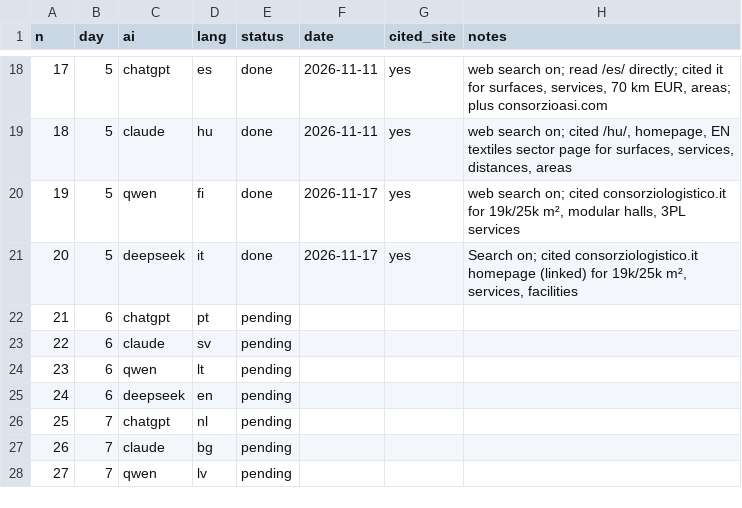
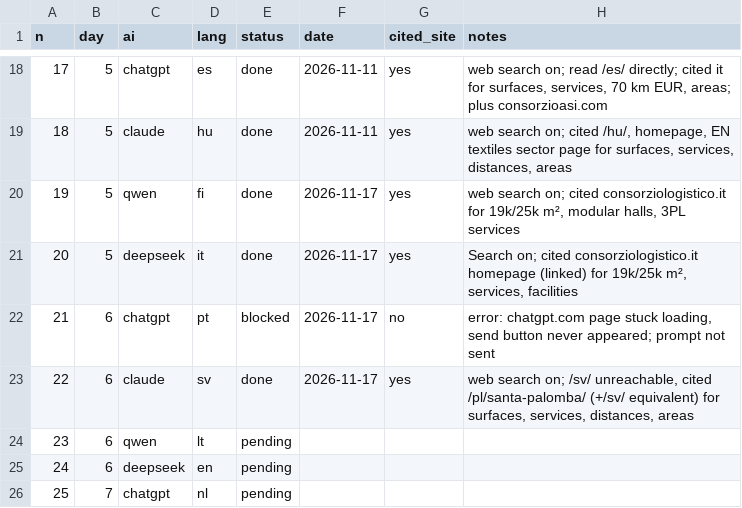
Before and after one commit to fpietrosanti/consorzio-logistico-latina-scalo, a CSV file: marketing/ai-campaign-log.csv, drawn as a sheet; only a part is shown, gaps mark what is left out; the shorter side is filled out with more unchanged rows.

```diff
--- a/marketing/ai-campaign-log.csv
+++ b/marketing/ai-campaign-log.csv
@@ -21,4 +21,4 @@ n,day,ai,lang,status,date,cited_site,notes
 20,5,deepseek,it,done,2026-11-17,yes,"Search on; cited consorziologistico.it homepage (linked) for 19k/25k m², services, facilities"
-21,6,chatgpt,pt,pending,,,
-22,6,claude,sv,pending,,,
+21,6,chatgpt,pt,blocked,2026-11-17,no,"error: chatgpt.com page stuck loading, send button never appeared; prompt not sent"
+22,6,claude,sv,done,2026-11-17,yes,"web search on; /sv/ unreachable, cited /pl/santa-palomba/ (+/sv/ equivalent) for surfaces, services, distances, areas"
 23,6,qwen,lt,pending,,,
```
